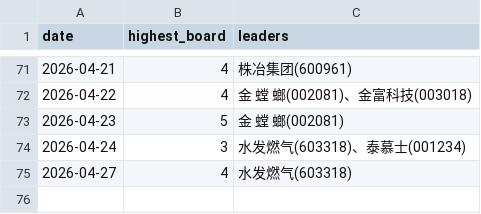
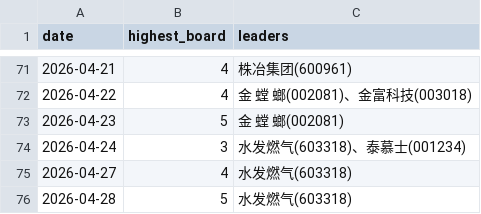
Before and after one commit to dabinDev/AiStock, a CSV file: data/highest_limit_up_board.csv, drawn as a sheet; only a part is shown, gaps mark what is left out; the diff names each change by its address in the sheet, - before the commit and + after, or states it on an @@ line.

```diff
--- a/data/highest_limit_up_board.csv
+++ b/data/highest_limit_up_board.csv
+row 76: 2026-04-28 | 5 | 水发燃气(603318)
```
Also changed, not shown: 5 other files.
